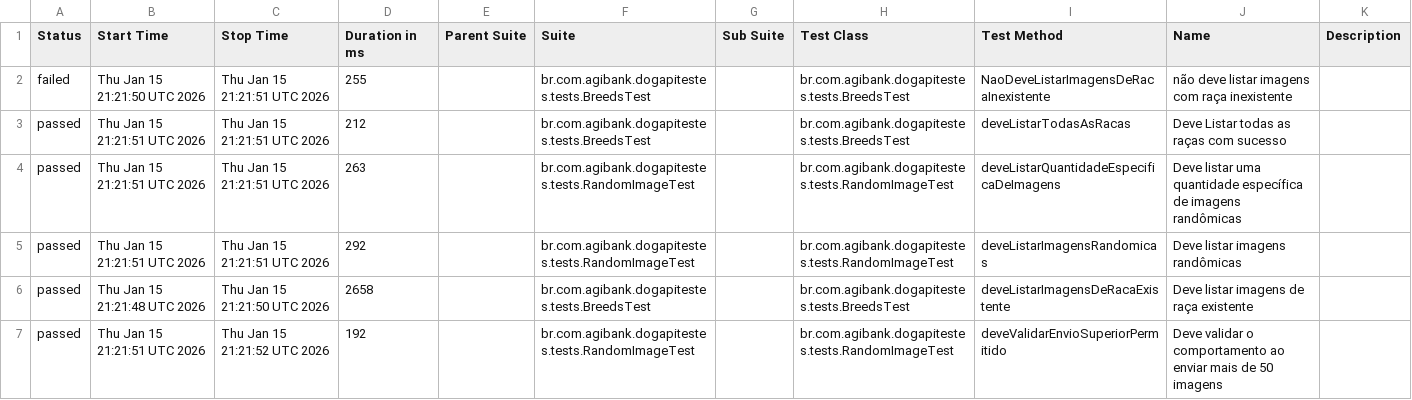
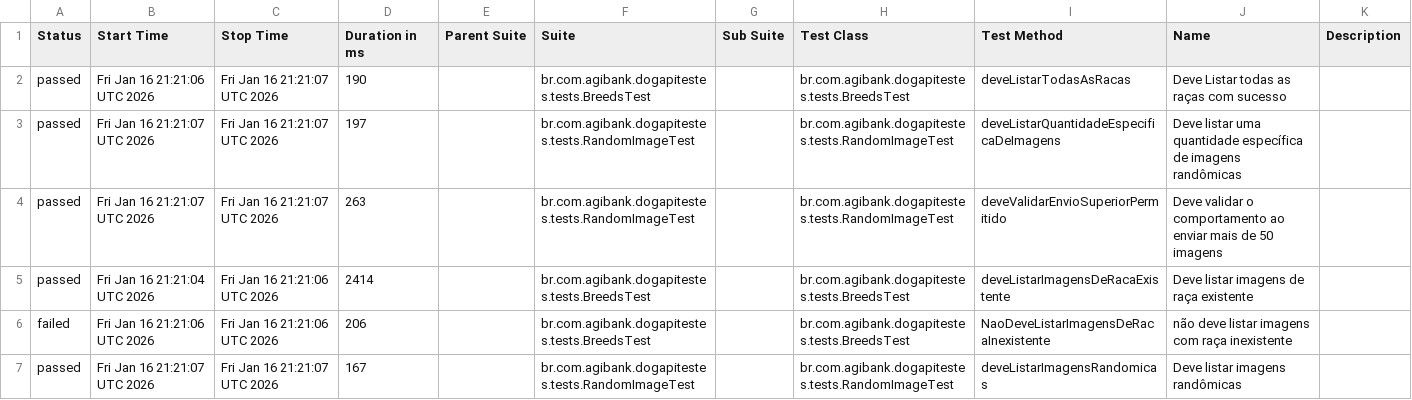
Before and after one commit to JosinaldoGJunior/desafio-tecnico-agibank, a CSV file: data/suites.csv, drawn as a sheet.

```diff
--- a/data/suites.csv
+++ b/data/suites.csv
@@ -1,7 +1,7 @@
 "Status","Start Time","Stop Time","Duration in ms","Parent Suite","Suite","Sub Suite","Test Class","Test Method","Name","Description"
-"failed","Thu Jan 15 21:21:50 UTC 2026","Thu Jan 15 21:21:51 UTC 2026","255","","br.com.agibank.dogapitestes.tests.BreedsTest","","br.com.agibank.dogapitestes.tests.BreedsTest","NaoDeveListarImagensDeRacaInexistente","não deve listar imagens com raça inexistente",""
-"passed","Thu Jan 15 21:21:51 UTC 2026","Thu Jan 15 21:21:51 UTC 2026","212","","br.com.agibank.dogapitestes.tests.BreedsTest","","br.com.agibank.dogapitestes.tests.BreedsTest","deveListarTodasAsRacas","Deve Listar todas as raças com sucesso",""
-"passed","Thu Jan 15 21:21:51 UTC 2026","Thu Jan 15 21:21:51 UTC 2026","263","","br.com.agibank.dogapitestes.tests.RandomImageTest","","br.com.agibank.dogapitestes.tests.RandomImageTest","deveListarQuantidadeEspecificaDeImagens","Deve listar uma quantidade específica de imagens randômicas",""
-"passed","Thu Jan 15 21:21:51 UTC 2026","Thu Jan 15 21:21:51 UTC 2026","292","","br.com.agibank.dogapitestes.tests.RandomImageTest","","br.com.agibank.dogapitestes.tests.RandomImageTest","deveListarImagensRandomicas","Deve listar imagens randômicas",""
-"passed","Thu Jan 15 21:21:48 UTC 2026","Thu Jan 15 21:21:50 UTC 2026","2658","","br.com.agibank.dogapitestes.tests.BreedsTest","","br.com.agibank.dogapitestes.tests.BreedsTest","deveListarImagensDeRacaExistente","Deve listar imagens de raça existente",""
-"passed","Thu Jan 15 21:21:51 UTC 2026","Thu Jan 15 21:21:52 UTC 2026","192","","br.com.agibank.dogapitestes.tests.RandomImageTest","","br.com.agibank.dogapitestes.tests.RandomImageTest","deveValidarEnvioSuperiorPermitido","Deve validar o comportamento ao enviar mais de 50 imagens",""
+"passed","Fri Jan 16 21:21:06 UTC 2026","Fri Jan 16 21:21:07 UTC 2026","190","","br.com.agibank.dogapitestes.tests.BreedsTest","","br.com.agibank.dogapitestes.tests.BreedsTest","deveListarTodasAsRacas","Deve Listar todas as raças com sucesso",""
+"passed","Fri Jan 16 21:21:07 UTC 2026","Fri Jan 16 21:21:07 UTC 2026","197","","br.com.agibank.dogapitestes.tests.RandomImageTest","","br.com.agibank.dogapitestes.tests.RandomImageTest","deveListarQuantidadeEspecificaDeImagens","Deve listar uma quantidade específica de imagens randômicas",""
+"passed","Fri Jan 16 21:21:07 UTC 2026","Fri Jan 16 21:21:07 UTC 2026","263","","br.com.agibank.dogapitestes.tests.RandomImageTest","","br.com.agibank.dogapitestes.tests.RandomImageTest","deveValidarEnvioSuperiorPermitido","Deve validar o comportamento ao enviar mais de 50 imagens",""
+"passed","Fri Jan 16 21:21:04 UTC 2026","Fri Jan 16 21:21:06 UTC 2026","2414","","br.com.agibank.dogapitestes.tests.BreedsTest","","br.com.agibank.dogapitestes.tests.BreedsTest","deveListarImagensDeRacaExistente","Deve listar imagens de raça existente",""
+"failed","Fri Jan 16 21:21:06 UTC 2026","Fri Jan 16 21:21:06 UTC 2026","206","","br.com.agibank.dogapitestes.tests.BreedsTest","","br.com.agibank.dogapitestes.tests.BreedsTest","NaoDeveListarImagensDeRacaInexistente","não deve listar imagens com raça inexistente",""
+"passed","Fri Jan 16 21:21:07 UTC 2026","Fri Jan 16 21:21:07 UTC 2026","167","","br.com.agibank.dogapitestes.tests.RandomImageTest","","br.com.agibank.dogapitestes.tests.RandomImageTest","deveListarImagensRandomicas","Deve listar imagens randômicas",""
```
Also changed, not shown: 26 other files.
